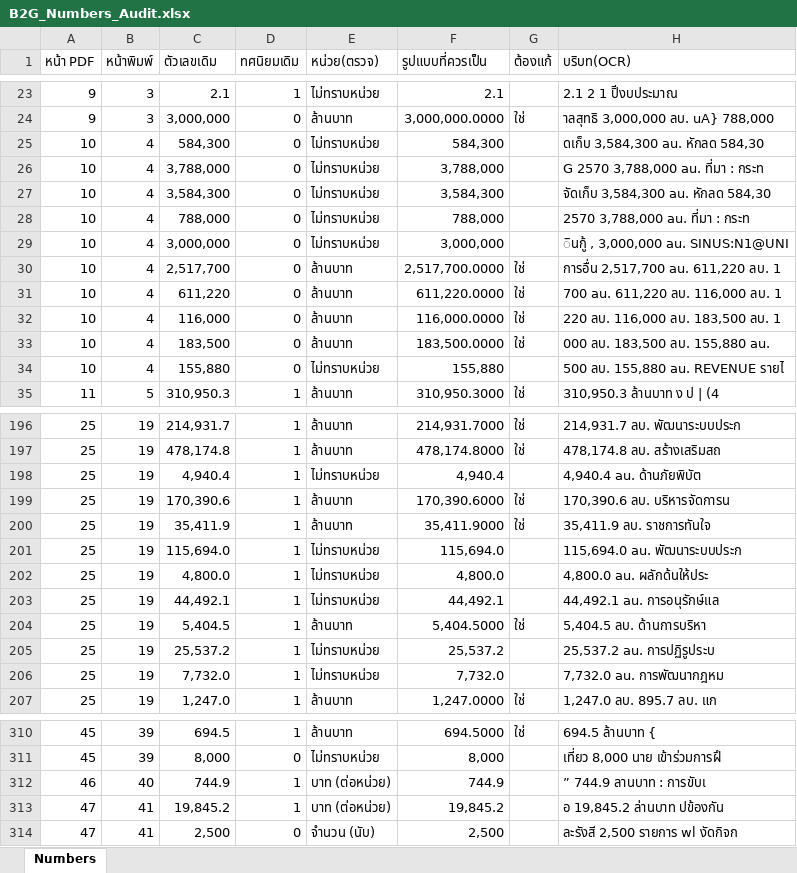
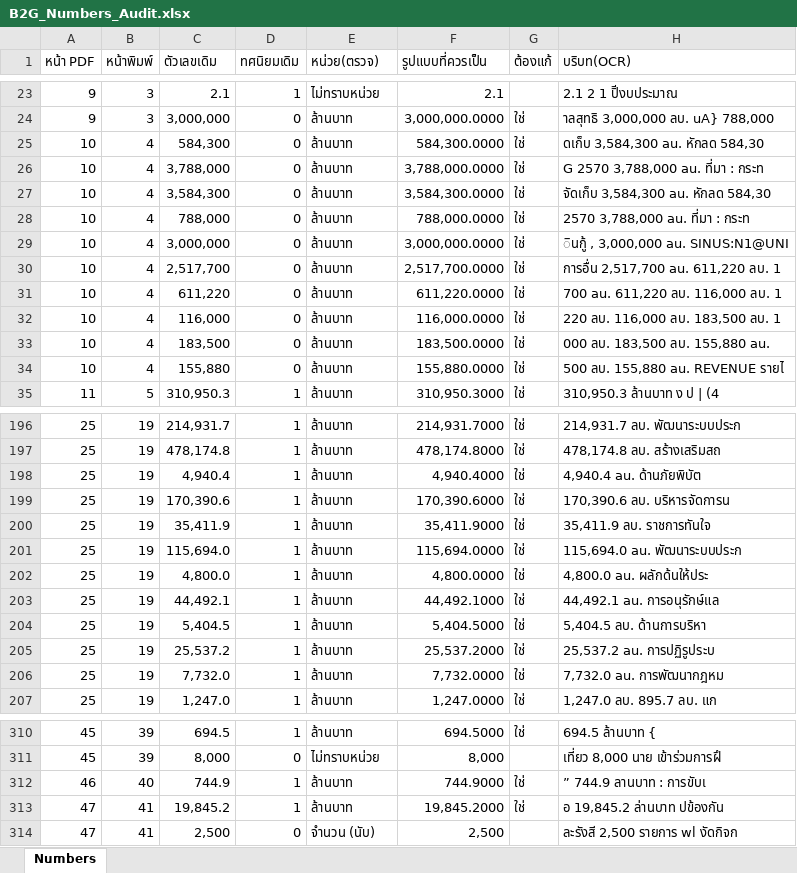
Before and after one commit to Netthip/b2g-thai-pdf-repair, an Excel workbook: output/audit_reports/B2G_Numbers_Audit.xlsx, sheet Numbers, drawn as a sheet; only a part is shown, gaps mark what is left out; values as stored, in another font and other column widths than the file's, no cell formats; the diff covers the shown part only; the diff names each change by its address in the sheet, - before the commit and + after, or states it on an @@ line.

```diff
--- a/output/audit_reports/B2G_Numbers_Audit.xlsx (sheet Numbers)
+++ b/output/audit_reports/B2G_Numbers_Audit.xlsx (sheet Numbers)
-E25:E29 (หน่วย(ตรวจ)): ไม่ทราบหน่วย
+E25:E29 (หน่วย(ตรวจ)): ล้านบาท
-F25 (รูปแบบที่ควรเป็น): 584,300
+F25 (รูปแบบที่ควรเป็น): 584,300.0000
-G25:G29 (ต้องแก้): (empty)
+G25:G29 (ต้องแก้): ใช่
-F26 (รูปแบบที่ควรเป็น): 3,788,000
+F26 (รูปแบบที่ควรเป็น): 3,788,000.0000
-F27 (รูปแบบที่ควรเป็น): 3,584,300
+F27 (รูปแบบที่ควรเป็น): 3,584,300.0000
-F28 (รูปแบบที่ควรเป็น): 788,000
+F28 (รูปแบบที่ควรเป็น): 788,000.0000
-F29 (รูปแบบที่ควรเป็น): 3,000,000
+F29 (รูปแบบที่ควรเป็น): 3,000,000.0000
-E34 (หน่วย(ตรวจ)): ไม่ทราบหน่วย
+E34 (หน่วย(ตรวจ)): ล้านบาท
-F34 (รูปแบบที่ควรเป็น): 155,880
+F34 (รูปแบบที่ควรเป็น): 155,880.0000
-G34 (ต้องแก้): (empty)
+G34 (ต้องแก้): ใช่
-E198 (หน่วย(ตรวจ)): ไม่ทราบหน่วย
+E198 (หน่วย(ตรวจ)): ล้านบาท
-F198 (รูปแบบที่ควรเป็น): 4,940.4
+F198 (รูปแบบที่ควรเป็น): 4,940.4000
-G198 (ต้องแก้): (empty)
+G198 (ต้องแก้): ใช่
-E201:E203 (หน่วย(ตรวจ)): ไม่ทราบหน่วย
+E201:E203 (หน่วย(ตรวจ)): ล้านบาท
-F201 (รูปแบบที่ควรเป็น): 115,694.0
+F201 (รูปแบบที่ควรเป็น): 115,694.0000
-G201:G203 (ต้องแก้): (empty)
+G201:G203 (ต้องแก้): ใช่
-F202 (รูปแบบที่ควรเป็น): 4,800.0
+F202 (รูปแบบที่ควรเป็น): 4,800.0000
-F203 (รูปแบบที่ควรเป็น): 44,492.1
+F203 (รูปแบบที่ควรเป็น): 44,492.1000
-E205:E206 (หน่วย(ตรวจ)): ไม่ทราบหน่วย
+E205:E206 (หน่วย(ตรวจ)): ล้านบาท
-F205 (รูปแบบที่ควรเป็น): 25,537.2
+F205 (รูปแบบที่ควรเป็น): 25,537.2000
-G205:G206 (ต้องแก้): (empty)
+G205:G206 (ต้องแก้): ใช่
-F206 (รูปแบบที่ควรเป็น): 7,732.0
+F206 (รูปแบบที่ควรเป็น): 7,732.0000
-E312:E313 (หน่วย(ตรวจ)): บาท (ต่อหน่วย)
+E312:E313 (หน่วย(ตรวจ)): ล้านบาท
-F312 (รูปแบบที่ควรเป็น): 744.9
+F312 (รูปแบบที่ควรเป็น): 744.9000
-G312:G313 (ต้องแก้): (empty)
+G312:G313 (ต้องแก้): ใช่
-F313 (รูปแบบที่ควรเป็น): 19,845.2
+F313 (รูปแบบที่ควรเป็น): 19,845.2000
```
Also changed, not shown: 81 edited cells elsewhere in this sheet, cell formats, output/audit_reports/B2G_Original_Audit_Report.xlsx, 7 other files.
